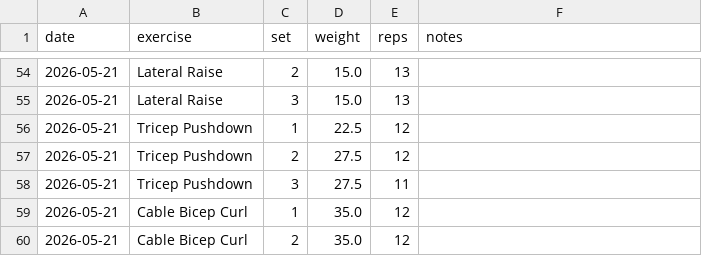
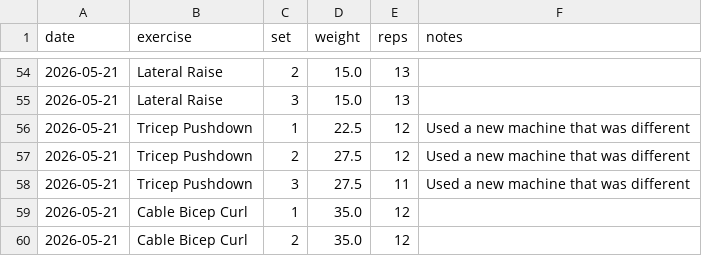
Before and after one commit to chbouvi/workout-analytics-dashboard, a CSV file: workouts.csv, drawn as a sheet; only a part is shown, gaps mark what is left out.

Commit message:
Include workout notes in AI insights

```diff
--- a/workouts.csv
+++ b/workouts.csv
@@ -55,5 +55,5 @@ date,exercise,set,weight,reps,notes
 2026-05-21,Lateral Raise,3,15.0,13,
-2026-05-21,Tricep Pushdown,1,22.5,12,
-2026-05-21,Tricep Pushdown,2,27.5,12,
-2026-05-21,Tricep Pushdown,3,27.5,11,
+2026-05-21,Tricep Pushdown,1,22.5,12,Used a new machine that was different
+2026-05-21,Tricep Pushdown,2,27.5,12,Used a new machine that was different
+2026-05-21,Tricep Pushdown,3,27.5,11,Used a new machine that was different
 2026-05-21,Cable Bicep Curl,1,35.0,12,
```
Also changed, not shown: 1 other file.
